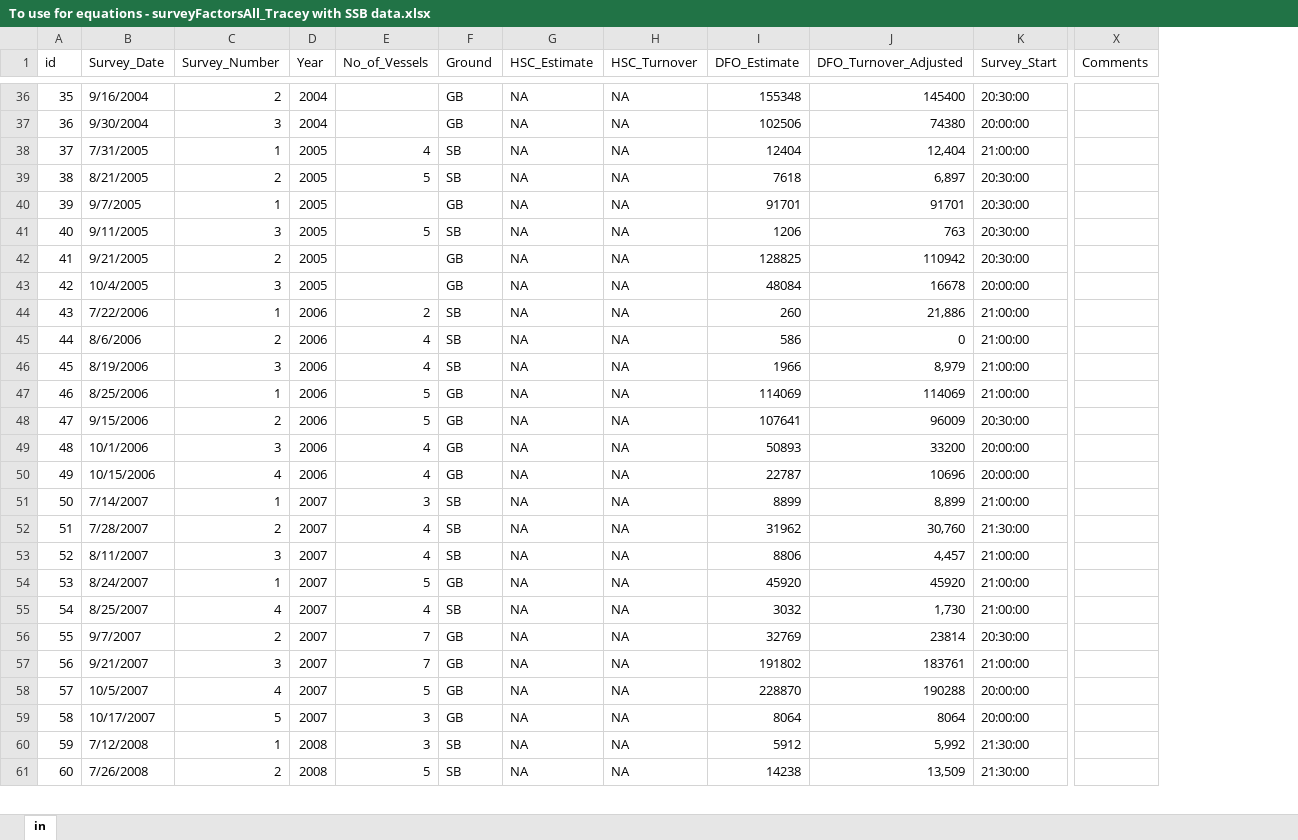
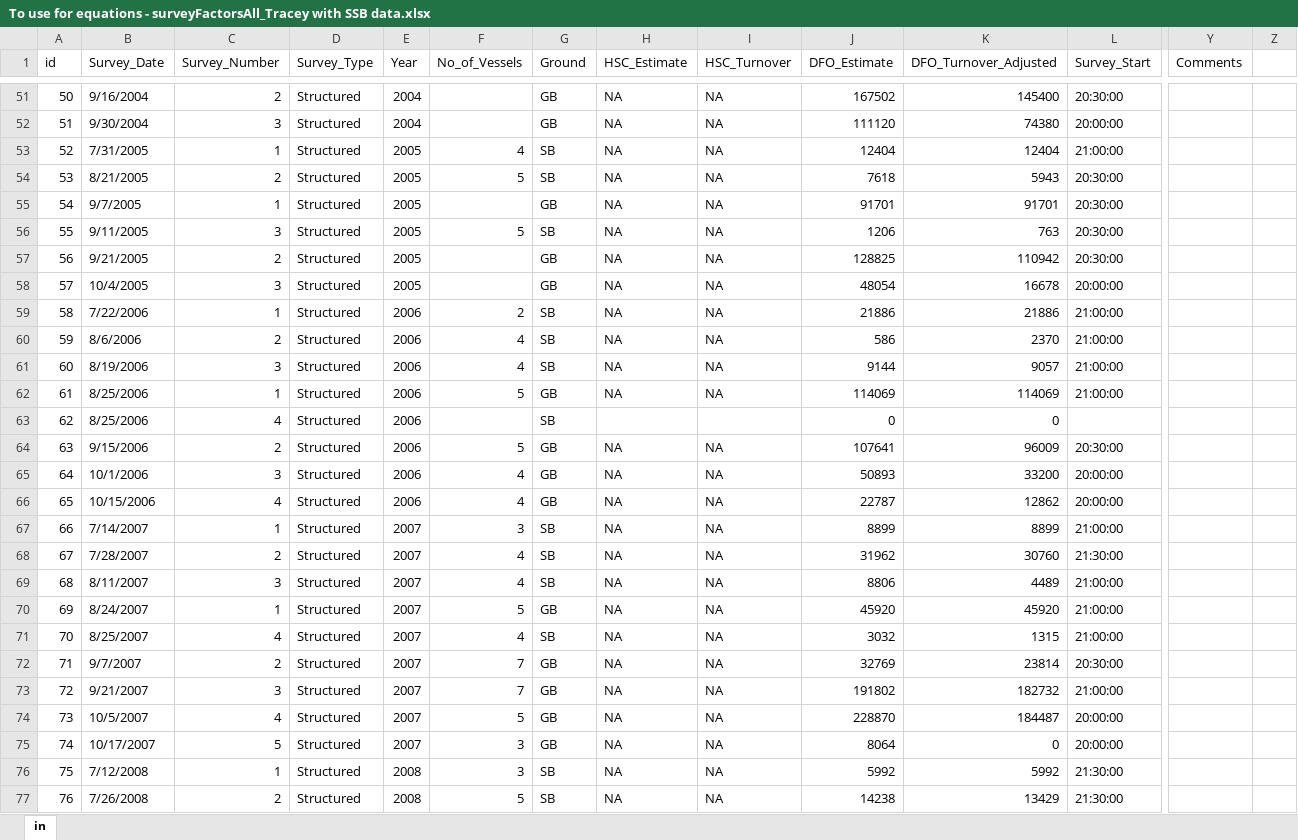
Before and after one commit to HerringScience/HerringScience.github.io, an Excel workbook: Tracey's Folder/To use for equations - surveyFactorsAll_Tracey with SSB data.xlsx, sheet in, drawn as a sheet; only a part is shown, gaps mark what is left out; values as stored, in another font and other column widths than the file's, no cell formats; addresses are those after the commit; rows hold the shown columns only; the diff covers the shown part only; the diff names each change by its address in the sheet, - before the commit and + after, or states it on an @@ line.

```diff
--- a/Tracey's Folder/To use for equations - surveyFactorsAll_Tracey with SSB data.xlsx (sheet in)
+++ b/Tracey's Folder/To use for equations - surveyFactorsAll_Tracey with SSB data.xlsx (sheet in)
+column D (Survey_Type), rows 51-62: all Structured; rows 64-77: all Structured
+column Z, empty
@@ column A (id) renumbered from row 6 down @@
-J51 (DFO_Estimate): 155348
+J51 (DFO_Estimate): 167502
-J52 (DFO_Estimate): 102506
+J52 (DFO_Estimate): 111120
-K53 (DFO_Turnover_Adjusted): 12,404
+K53 (DFO_Turnover_Adjusted): 12404
-K54 (DFO_Turnover_Adjusted): 6,897
+K54 (DFO_Turnover_Adjusted): 5943
-J58 (DFO_Estimate): 48084
+J58 (DFO_Estimate): 48054
-J59 (DFO_Estimate): 260
+J59 (DFO_Estimate): 21886
-K59 (DFO_Turnover_Adjusted): 21,886
+K59 (DFO_Turnover_Adjusted): 21886
-K60 (DFO_Turnover_Adjusted): 0
+K60 (DFO_Turnover_Adjusted): 2370
-J61 (DFO_Estimate): 1966
+J61 (DFO_Estimate): 9144
-K61 (DFO_Turnover_Adjusted): 8,979
+K61 (DFO_Turnover_Adjusted): 9057
+row 63: 62 | 8/25/2006 | 4 | Structured | 2006 |  | SB |  |  | 0 | 0
-K66 (DFO_Turnover_Adjusted): 10696
+K66 (DFO_Turnover_Adjusted): 12862
-K67 (DFO_Turnover_Adjusted): 8,899
+K67 (DFO_Turnover_Adjusted): 8899
-K68 (DFO_Turnover_Adjusted): 30,760
+K68 (DFO_Turnover_Adjusted): 30760
-K69 (DFO_Turnover_Adjusted): 4,457
+K69 (DFO_Turnover_Adjusted): 4489
-K71 (DFO_Turnover_Adjusted): 1,730
+K71 (DFO_Turnover_Adjusted): 1315
-K73 (DFO_Turnover_Adjusted): 183761
+K73 (DFO_Turnover_Adjusted): 182732
-K74 (DFO_Turnover_Adjusted): 190288
+K74 (DFO_Turnover_Adjusted): 184487
-K75 (DFO_Turnover_Adjusted): 8064
+K75 (DFO_Turnover_Adjusted): 0
-J76 (DFO_Estimate): 5912
+J76 (DFO_Estimate): 5992
-K76 (DFO_Turnover_Adjusted): 5,992
+K76 (DFO_Turnover_Adjusted): 5992
-K77 (DFO_Turnover_Adjusted): 13,509
+K77 (DFO_Turnover_Adjusted): 13429
```
Also changed, not shown: 20 added rows, 1 removed row and 137 edited cells elsewhere in this sheet, cell formats, formulas that keep their value.
